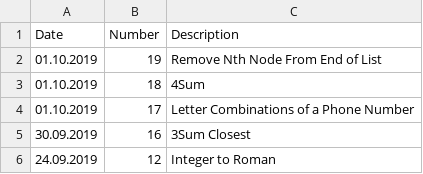
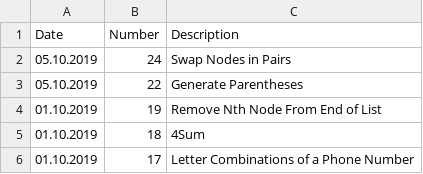
Before and after one commit to s3141p/Playground-js, a CSV file: statistic.csv, drawn as a sheet; only a part is shown; the shorter side is filled out with more unchanged rows; the diff names each change by its address in the sheet, - before the commit and + after, or states it on an @@ line.

```diff
--- a/statistic.csv
+++ b/statistic.csv
+row 2: 05.10.2019 | 24 | Swap Nodes in Pairs
+row 3: 05.10.2019 | 22 | Generate Parentheses
```
Also changed, not shown: 2 other files.
